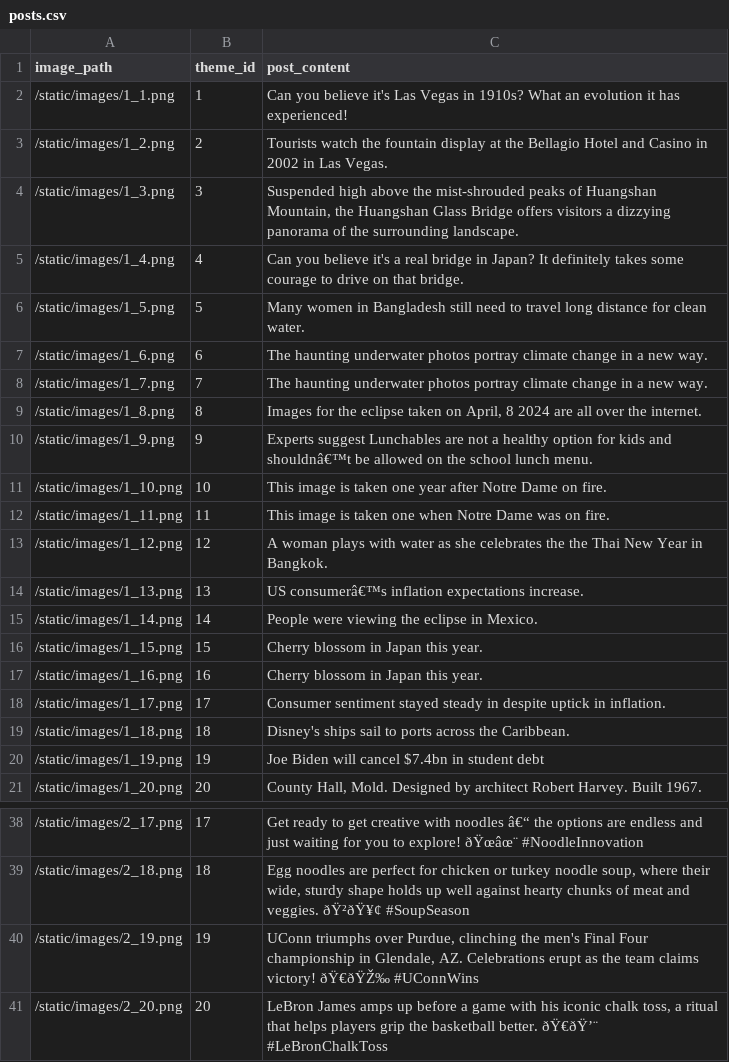
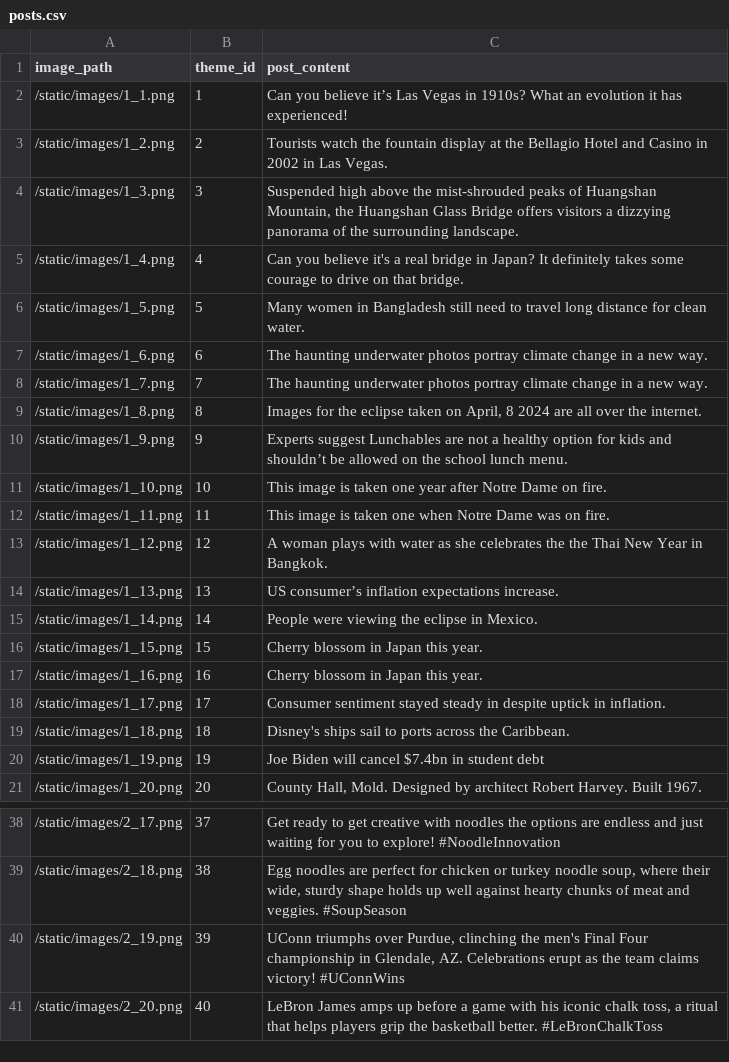
Before and after one commit to RadiumLZhang/ChatGPT-Installation, a CSV file: data/posts.csv, drawn as a sheet; only a part is shown, gaps mark what is left out; the diff covers the shown part only; the diff names each change by its address in the sheet, - before the commit and + after, or states it on an @@ line.

```diff
--- a/data/posts.csv
+++ b/data/posts.csv
-C2 (post_content): …you believe it's Las Vegas…
+C2 (post_content): …you believe it’s Las Vegas…
-C10 (post_content): …kids and shouldnâ€™t be allowed…
+C10 (post_content): …kids and shouldn’t be allowed…
-C14 (post_content): US consumerâ€™s inflation expectations…
+C14 (post_content): US consumer’s inflation expectations…
-B38 (theme_id): 17
+B38 (theme_id): 37
-C38 (post_content): …with noodles â€“ the options are endless and just waiting for you to explore! ðŸœâœ¨ #NoodleInnovation
+C38 (post_content): …with noodles the options are endless and just waiting for you to explore! #NoodleInnovation
-B39 (theme_id): 18
+B39 (theme_id): 38
-C39 (post_content): …and veggies. ðŸ²ðŸ¥¢ #SoupSeason
+C39 (post_content): …and veggies. #SoupSeason
-B40 (theme_id): 19
+B40 (theme_id): 39
-C40 (post_content): …claims victory! ðŸ€ðŸŽ‰ #UConnWins
+C40 (post_content): …claims victory! #UConnWins
-B41 (theme_id): 20
+B41 (theme_id): 40
-C41 (post_content): …basketball better. ðŸ€ðŸ’¨ #LeBronChalkToss
+C41 (post_content): …basketball better. #LeBronChalkToss
```
Also changed, not shown: 31 edited cells elsewhere in this file, 27 other files.
